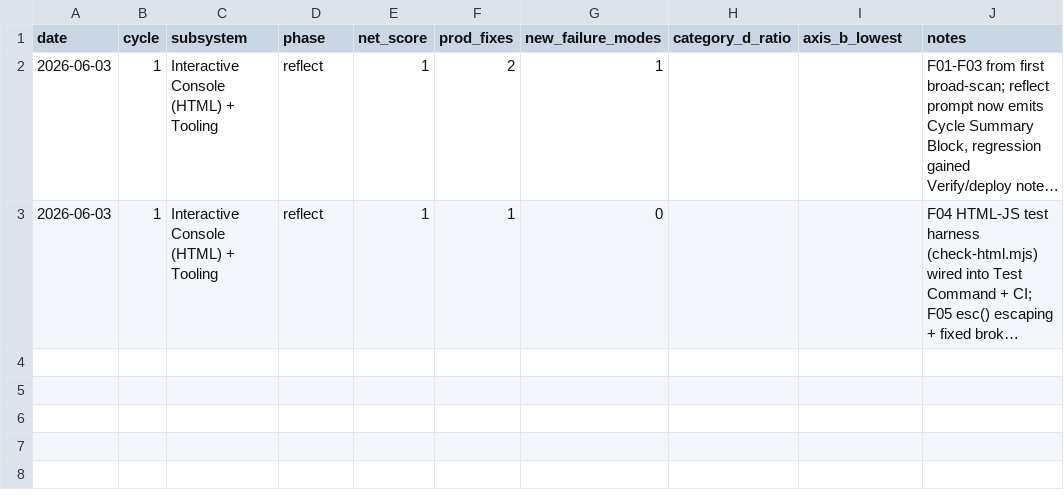
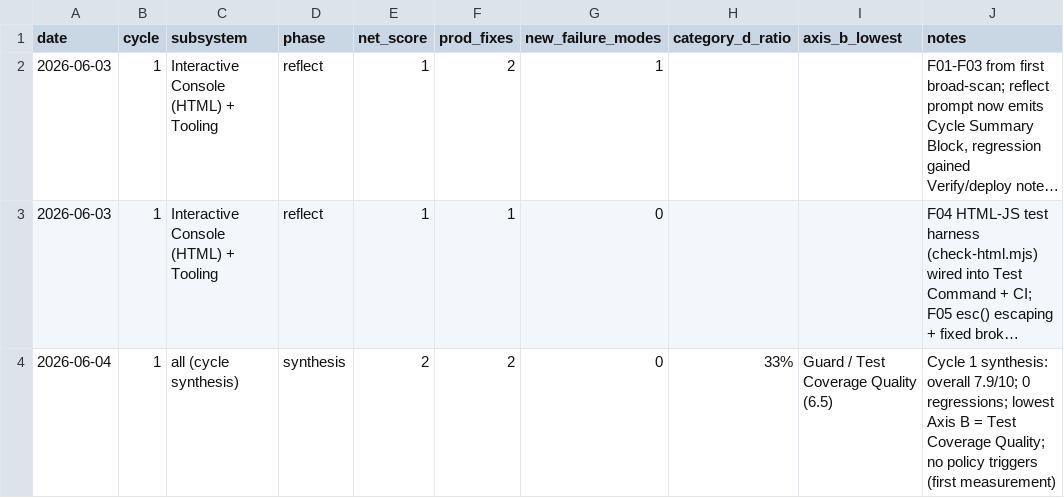
Before and after one commit to robinchoudhuryums/claude-workflow-tools, a CSV file: .cycle/metrics.csv, drawn as a sheet; long unchanged cells end in …; the diff names each change by its address in the sheet, - before the commit and + after, or states it on an @@ line.

```diff
--- a/.cycle/metrics.csv
+++ b/.cycle/metrics.csv
+row 4: 2026-06-04 | 1 | all (cycle synthesis) | synthesis | 2 | 2 | 0 | 33% | Guard / Test Coverage Quality (6.5) | Cycle 1 synthesis: overall 7.9/10; 0 regressions; lowest Axis B = Test Coverage Quality; no policy triggers (first measurement)
```
Also changed, not shown: 2 other files.
